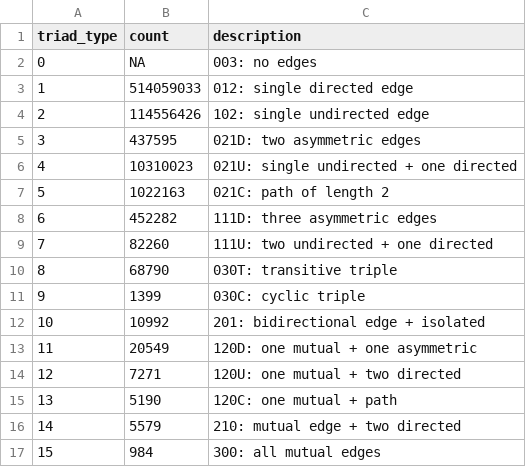
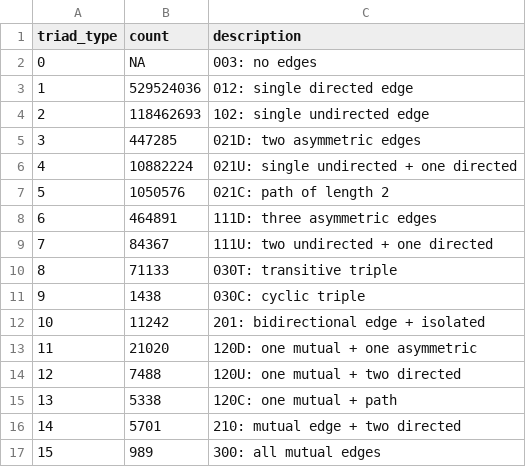
Before and after one commit to sba22230/BlueSkyNetWorks, a CSV file: graphs/triad_census.csv, drawn as a sheet.

```diff
--- a/graphs/triad_census.csv
+++ b/graphs/triad_census.csv
@@ -2,16 +2,16 @@ triad_type,count,description
 0,NA,003: no edges
-1,514059033,012: single directed edge
-2,114556426,102: single undirected edge
-3,437595,021D: two asymmetric edges
-4,10310023,021U: single undirected + one directed
-5,1022163,021C: path of length 2
-6,452282,111D: three asymmetric edges
-7,82260,111U: two undirected + one directed
-8,68790,030T: transitive triple
-9,1399,030C: cyclic triple
-10,10992,201: bidirectional edge + isolated
-11,20549,120D: one mutual + one asymmetric
-12,7271,120U: one mutual + two directed
-13,5190,120C: one mutual + path
-14,5579,210: mutual edge + two directed
-15,984,300: all mutual edges
+1,529524036,012: single directed edge
+2,118462693,102: single undirected edge
+3,447285,021D: two asymmetric edges
+4,10882224,021U: single undirected + one directed
+5,1050576,021C: path of length 2
+6,464891,111D: three asymmetric edges
+7,84367,111U: two undirected + one directed
+8,71133,030T: transitive triple
+9,1438,030C: cyclic triple
+10,11242,201: bidirectional edge + isolated
+11,21020,120D: one mutual + one asymmetric
+12,7488,120U: one mutual + two directed
+13,5338,120C: one mutual + path
+14,5701,210: mutual edge + two directed
+15,989,300: all mutual edges
```
Also changed, not shown: graphs/network_metrics.csv, 11 other files.
